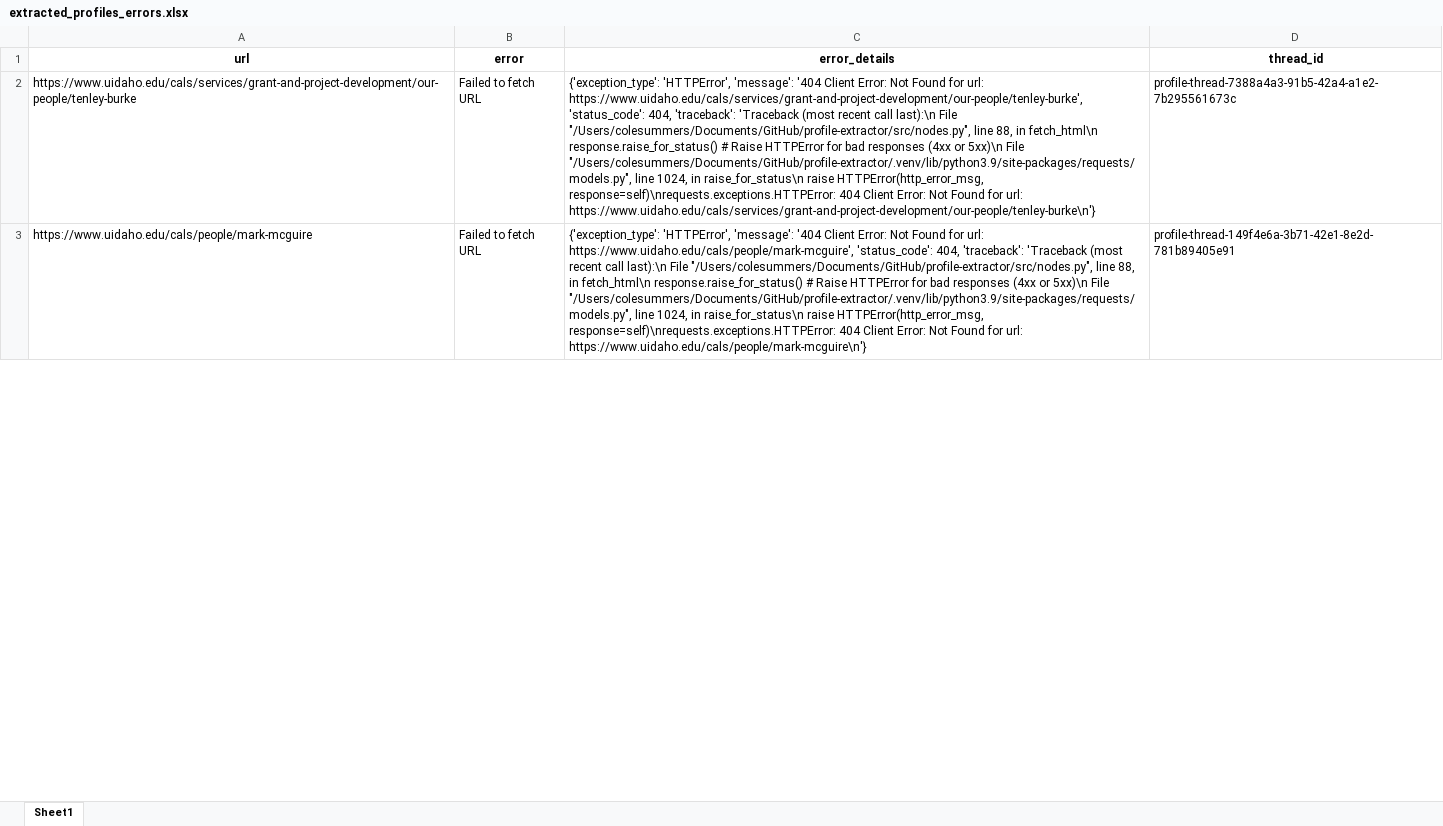
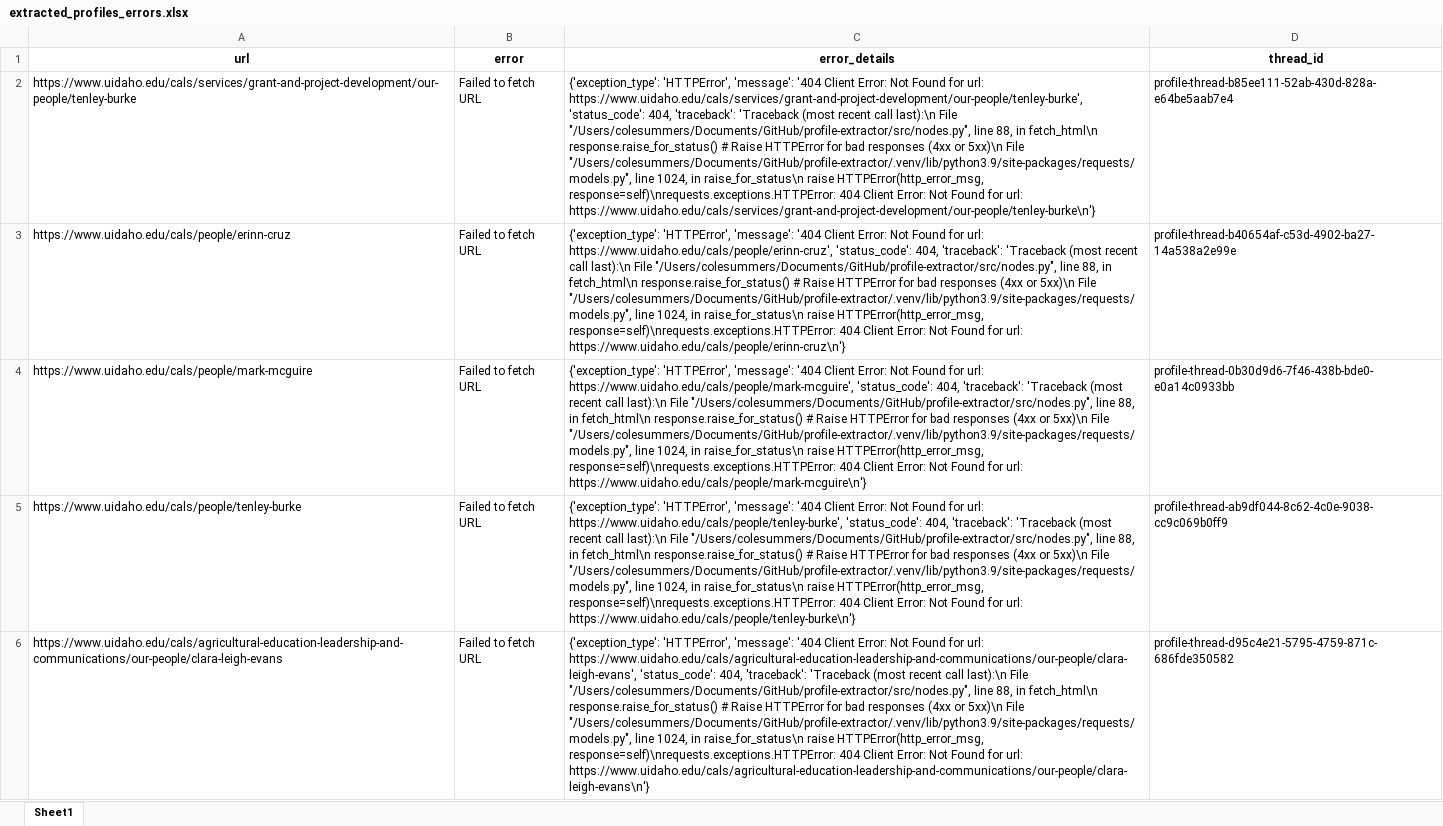
Before and after one commit to ncolesummers/profile-extractor, an Excel workbook: output/extracted_profiles_errors.xlsx, sheet Sheet1, drawn as a sheet; only a part is shown; values as stored, in another font and other column widths than the file's, no borders; addresses are those after the commit; the diff covers the shown part only; the diff names each change by its address in the sheet, - before the commit and + after, or states it on an @@ line.

```diff
--- a/output/extracted_profiles_errors.xlsx (sheet Sheet1)
+++ b/output/extracted_profiles_errors.xlsx (sheet Sheet1)
-D2 (thread_id): profile-thread-7388a4a3-91b5-42a4-a1e2-7b295561673c
+D2 (thread_id): profile-thread-b85ee111-52ab-430d-828a-e64be5aab7e4
+row 3: https://www.uidaho.edu/cals/people/erinn-cruz | Failed to fetch URL | {'exception_type': 'HTTPError', 'message': '404 Client Error: Not Found for url: https://www.uidaho.edu/cals/people/erinn-cruz', 'status_code': 404, 'traceback': 'Traceback (most recent call last):\n File "/Users/colesummers/Documents/GitHub/profile-extractor/src/nodes.py", line 88, in fetch_html\n response.raise_for_status() # Raise HTTPError for bad responses (4xx or 5xx)\n File "/Users/colesummers/Documents/GitHub/profile-extractor/.venv/lib/python3.9/site-packages/requests/models.py", line 1024, in raise_for_status\n raise HTTPError(http_error_msg, response=self)\nrequests.exceptions.HTTPError: 404 Client Error: Not Found for url: https://www.uidaho.edu/cals/people/erinn-cruz\n'} | profile-thread-b40654af-c53d-4902-ba27-14a538a2e99e
-D4 (thread_id): profile-thread-149f4e6a-3b71-42e1-8e2d-781b89405e91
+D4 (thread_id): profile-thread-0b30d9d6-7f46-438b-bde0-e0a14c0933bb
+row 5: https://www.uidaho.edu/cals/people/tenley-burke | Failed to fetch URL | {'exception_type': 'HTTPError', 'message': '404 Client Error: Not Found for url: https://www.uidaho.edu/cals/people/tenley-burke', 'status_code': 404, 'traceback': 'Traceback (most recent call last):\n File "/Users/colesummers/Documents/GitHub/profile-extractor/src/nodes.py", line 88, in fetch_html\n response.raise_for_status() # Raise HTTPError for bad responses (4xx or 5xx)\n File "/Users/colesummers/Documents/GitHub/profile-extractor/.venv/lib/python3.9/site-packages/requests/models.py", line 1024, in raise_for_status\n raise HTTPError(http_error_msg, response=self)\nrequests.exceptions.HTTPError: 404 Client Error: Not Found for url: https://www.uidaho.edu/cals/people/tenley-burke\n'} | profile-thread-ab9df044-8c62-4c0e-9038-cc9c069b0ff9
+row 6: https://www.uidaho.edu/cals/agricultural-education-leadership-and-communications/our-people/clara-leigh-evans | Failed to fetch URL | {'exception_type': 'HTTPError', 'message': '404 Client Error: Not Found for url: https://www.uidaho.edu/cals/agricultural-education-leadership-and-communications/our-people/clara-leigh-evans', 'status_code': 404, 'traceback': 'Traceback (most recent call last):\n File "/Users/colesummers/Documents/GitHub/profile-extractor/src/nodes.py", line 88, in fetch_html\n response.raise_for_status() # Raise HTTPError for bad responses (4xx or 5xx)\n File "/Users/colesummers/Documents/GitHub/profile-extractor/.venv/lib/python3.9/site-packages/requests/models.py", line 1024, in raise_for_status\n raise HTTPError(http_error_msg, response=self)\nrequests.exceptions.HTTPError: 404 Client Error: Not Found for url: https://www.uidaho.edu/cals/agricultural-education-leadership-and-communications/our-people/clara-leigh-evans\n'} | profile-thread-d95c4e21-5795-4759-871c-686fde350582
```
Also changed, not shown: 57 added rows and 3 edited cells elsewhere in this sheet, output/extracted_profiles.xlsx, 5 other files.
